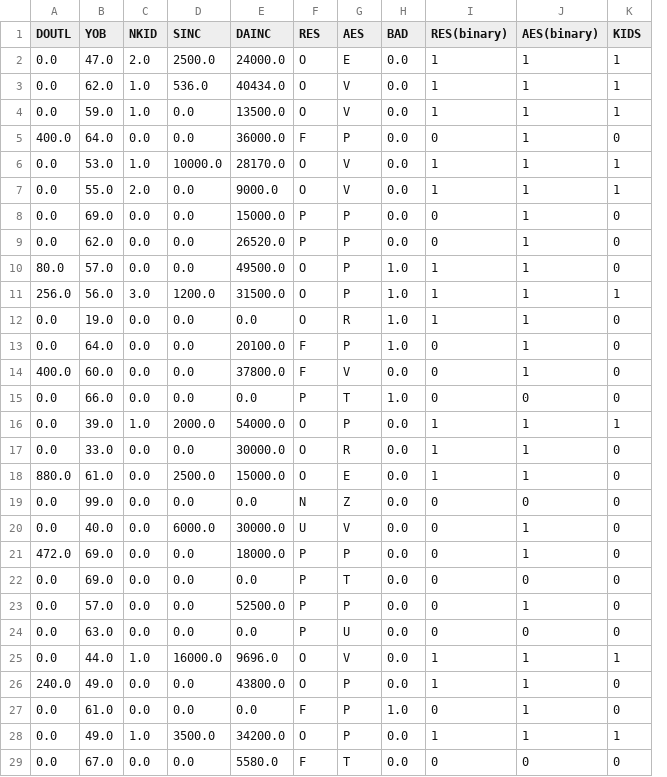
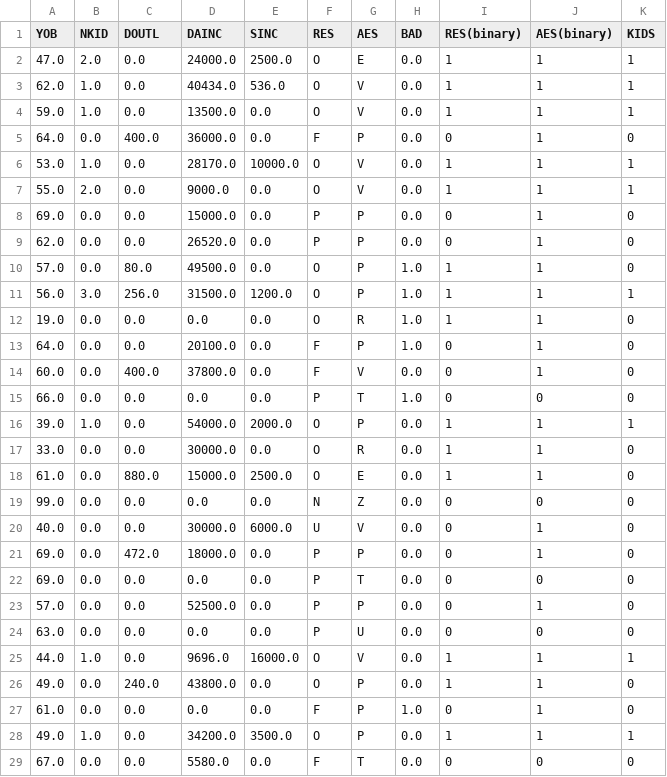
Before and after one commit to MicGonz/Data-Science, a CSV file: Credit Risk/Data/Test_Data_Set.csv, drawn as a sheet; only a part is shown; removed rows and columns are numbered as before the commit, all else as after; the diff covers the shown part only; the diff names each change by its address in the sheet, - before the commit and + after, or states it on an @@ line.

```diff
--- a/Credit Risk/Data/Test_Data_Set.csv
+++ b/Credit Risk/Data/Test_Data_Set.csv
-column A (DOUTL), rows 2-29: 0.0 | 0.0 | 0.0 | 400.0 | 0.0 | 0.0 | 0.0 | 0.0 | 80.0 | 256.0 | 0.0 | 0.0 | 400.0 | 0.0 | 0.0 | 0.0 | 880.0 | 0.0 | 0.0 | 472.0 | 0.0 | 0.0 | 0.0 | 0.0 | 240.0 | 0.0 | 0.0 | 0.0
+column E (SINC), rows 2-29: 2500.0 | 536.0 | 0.0 | 0.0 | 10000.0 | 0.0 | 0.0 | 0.0 | 0.0 | 1200.0 | 0.0 | 0.0 | 0.0 | 0.0 | 2000.0 | 0.0 | 2500.0 | 0.0 | 6000.0 | 0.0 | 0.0 | 0.0 | 0.0 | 16000.0 | 0.0 | 0.0 | 3500.0 | 0.0
-C1: SINC
+C1: DOUTL
-C2 (DOUTL): 2500.0
+C2 (DOUTL): 0.0
-C3 (DOUTL): 536.0
+C3 (DOUTL): 0.0
-C5 (DOUTL): 0.0
+C5 (DOUTL): 400.0
-C6 (DOUTL): 10000.0
+C6 (DOUTL): 0.0
-C10 (DOUTL): 0.0
+C10 (DOUTL): 80.0
-C11 (DOUTL): 1200.0
+C11 (DOUTL): 256.0
-C14 (DOUTL): 0.0
+C14 (DOUTL): 400.0
-C16 (DOUTL): 2000.0
+C16 (DOUTL): 0.0
-C18 (DOUTL): 2500.0
+C18 (DOUTL): 880.0
-C20 (DOUTL): 6000.0
+C20 (DOUTL): 0.0
-C21 (DOUTL): 0.0
+C21 (DOUTL): 472.0
-C25 (DOUTL): 16000.0
+C25 (DOUTL): 0.0
-C26 (DOUTL): 0.0
+C26 (DOUTL): 240.0
-C28 (DOUTL): 3500.0
+C28 (DOUTL): 0.0
```
Also changed, not shown: 24 edited cells elsewhere in this file, Credit Risk/Data/Train_Data_Set.csv, Credit Risk/Data/Val_Data_Set.csv, 10 other files.
